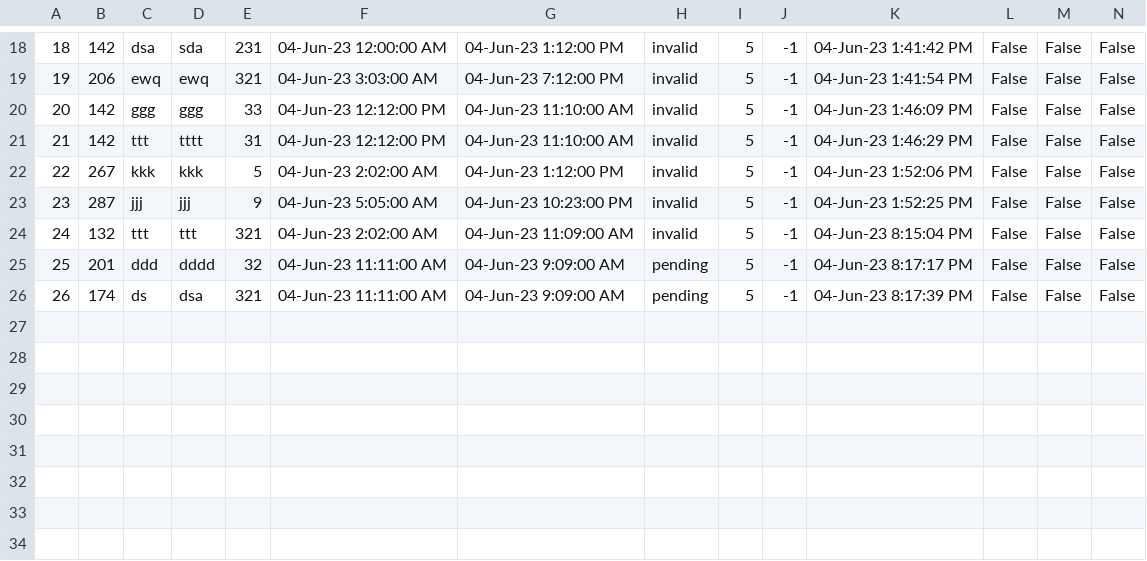
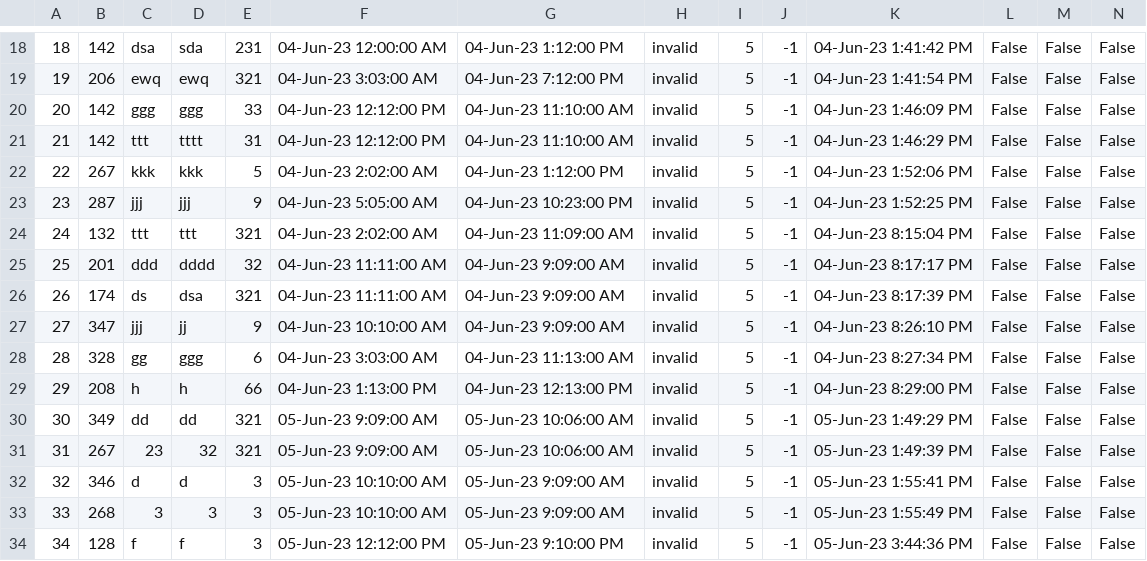
Before and after one commit to mil184/SIMS-tim-B, a CSV file: SIMS-Initial-Project-main/InitialProject/InitialProject/Resources/Data/tourRequests.csv, drawn as a sheet; only a part is shown, gaps mark what is left out; rows hold the shown columns only; the diff names each change by its address in the sheet, - before the commit and + after, or states it on an @@ line.

```diff
--- a/SIMS-Initial-Project-main/InitialProject/InitialProject/Resources/Data/tourRequests.csv
+++ b/SIMS-Initial-Project-main/InitialProject/InitialProject/Resources/Data/tourRequests.csv
-H25:H26: pending
+H25:H26: invalid
+row 27: 27 | 347 | jjj | jj | 9 | 04-Jun-23 10:10:00 AM | 04-Jun-23 9:09:00 AM | invalid | 5 | -1 | 04-Jun-23 8:26:10 PM | False | False | False
+row 28: 28 | 328 | gg | ggg | 6 | 04-Jun-23 3:03:00 AM | 04-Jun-23 11:13:00 AM | invalid | 5 | -1 | 04-Jun-23 8:27:34 PM | False | False | False
+row 29: 29 | 208 | h | h | 66 | 04-Jun-23 1:13:00 PM | 04-Jun-23 12:13:00 PM | invalid | 5 | -1 | 04-Jun-23 8:29:00 PM | False | False | False
+row 30: 30 | 349 | dd | dd | 321 | 05-Jun-23 9:09:00 AM | 05-Jun-23 10:06:00 AM | invalid | 5 | -1 | 05-Jun-23 1:49:29 PM | False | False | False
+row 31: 31 | 267 | 23 | 32 | 321 | 05-Jun-23 9:09:00 AM | 05-Jun-23 10:06:00 AM | invalid | 5 | -1 | 05-Jun-23 1:49:39 PM | False | False | False
+row 32: 32 | 346 | d | d | 3 | 05-Jun-23 10:10:00 AM | 05-Jun-23 9:09:00 AM | invalid | 5 | -1 | 05-Jun-23 1:55:41 PM | False | False | False
+row 33: 33 | 268 | 3 | 3 | 3 | 05-Jun-23 10:10:00 AM | 05-Jun-23 9:09:00 AM | invalid | 5 | -1 | 05-Jun-23 1:55:49 PM | False | False | False
+row 34: 34 | 128 | f | f | 3 | 05-Jun-23 12:12:00 PM | 05-Jun-23 9:10:00 PM | invalid | 5 | -1 | 05-Jun-23 3:44:36 PM | False | False | False
```
Also changed, not shown: 8 other files.
